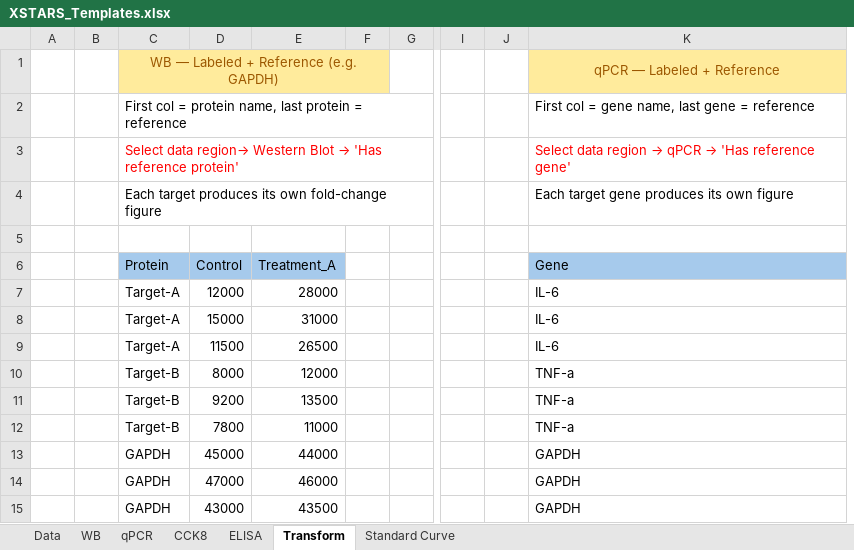
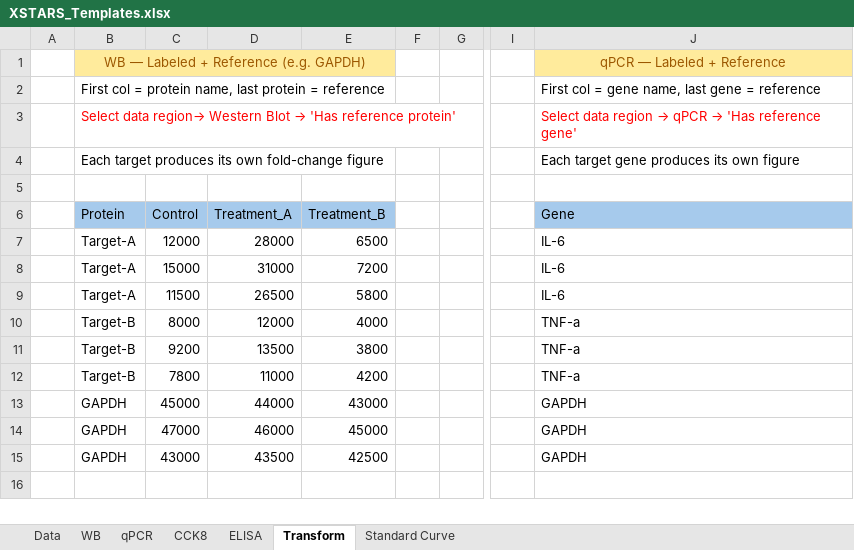
Before and after one commit to Frankkk1912/xstars, an Excel workbook: XSTARS_Templates.xlsx, sheet Transform, drawn as a sheet; only a part is shown, gaps mark what is left out; values as stored, in another font and other column widths than the file's, no borders; removed rows and columns are numbered as before the commit, all else as after; the diff names each change by its address in the sheet, - before the commit and + after, or states it on an @@ line.

```diff
--- a/XSTARS_Templates.xlsx (sheet Transform)
+++ b/XSTARS_Templates.xlsx (sheet Transform)
-column B, empty
+column E (Treatment_B), rows 7-15: 6500 | 7200 | 5800 | 4000 | 3800 | 4200 | 43000 | 45000 | 42500
-column J, empty
-C1:F1 merged
+B1:E1 merged
-F1 fill: #FFEB9C
+F1 fill: none
```
Also changed, not shown: sheet WB, sheet ELISA, 4 other files.
